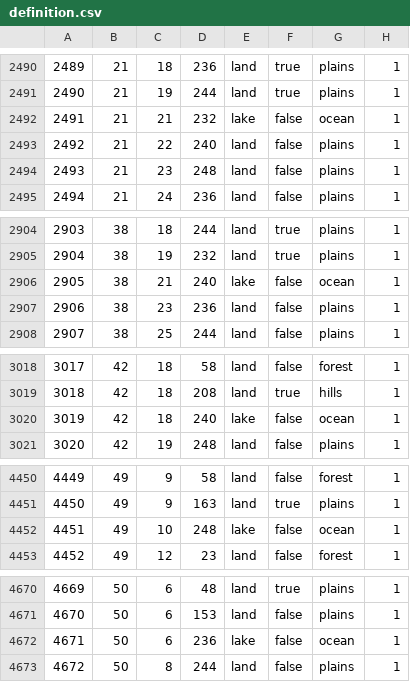
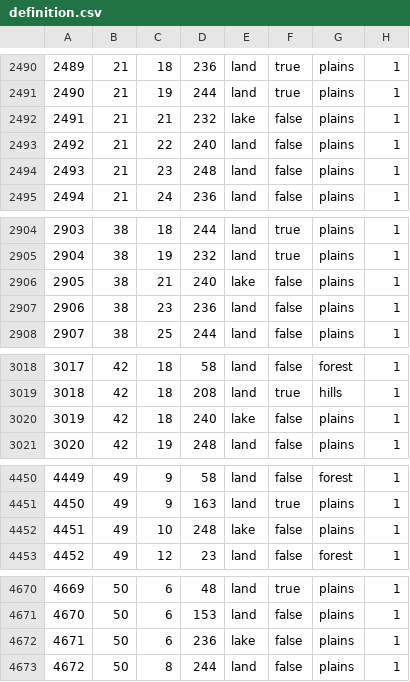
Before and after one commit to schloky/mmwater, a CSV file: map/definition.csv, drawn as a sheet; only a part is shown, gaps mark what is left out; the diff covers the shown part only.

Commit message:
idk whats happening

```diff
--- a/map/definition.csv
+++ b/map/definition.csv
@@ -2491,3 +2491,3 @@
 2490;21;19;244;land;true;plains;1
-2491;21;21;232;lake;false;ocean;1
+2491;21;21;232;lake;false;plains;1
 2492;21;22;240;land;false;plains;1
@@ -2905,3 +2905,3 @@
 2904;38;19;232;land;true;plains;1
-2905;38;21;240;lake;false;ocean;1
+2905;38;21;240;lake;false;plains;1
 2906;38;23;236;land;false;plains;1
@@ -3019,3 +3019,3 @@
 3018;42;18;208;land;true;hills;1
-3019;42;18;240;lake;false;ocean;1
+3019;42;18;240;lake;false;plains;1
 3020;42;19;248;land;false;plains;1
@@ -4451,3 +4451,3 @@
 4450;49;9;163;land;true;plains;1
-4451;49;10;248;lake;false;ocean;1
+4451;49;10;248;lake;false;plains;1
 4452;49;12;23;land;false;forest;1
@@ -4671,3 +4671,3 @@
 4670;50;6;153;land;false;plains;1
-4671;50;6;236;lake;false;ocean;1
+4671;50;6;236;lake;false;plains;1
 4672;50;8;244;land;false;plains;1
```
Also changed, not shown: 14 edited cells elsewhere in this file.
